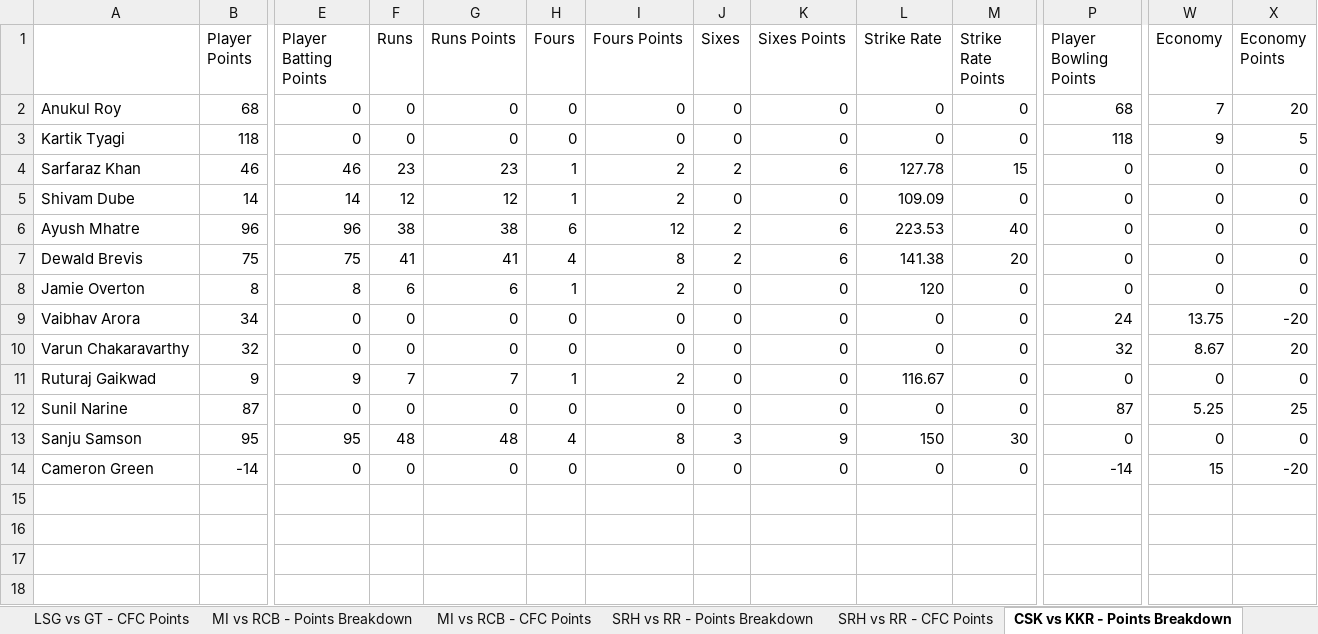
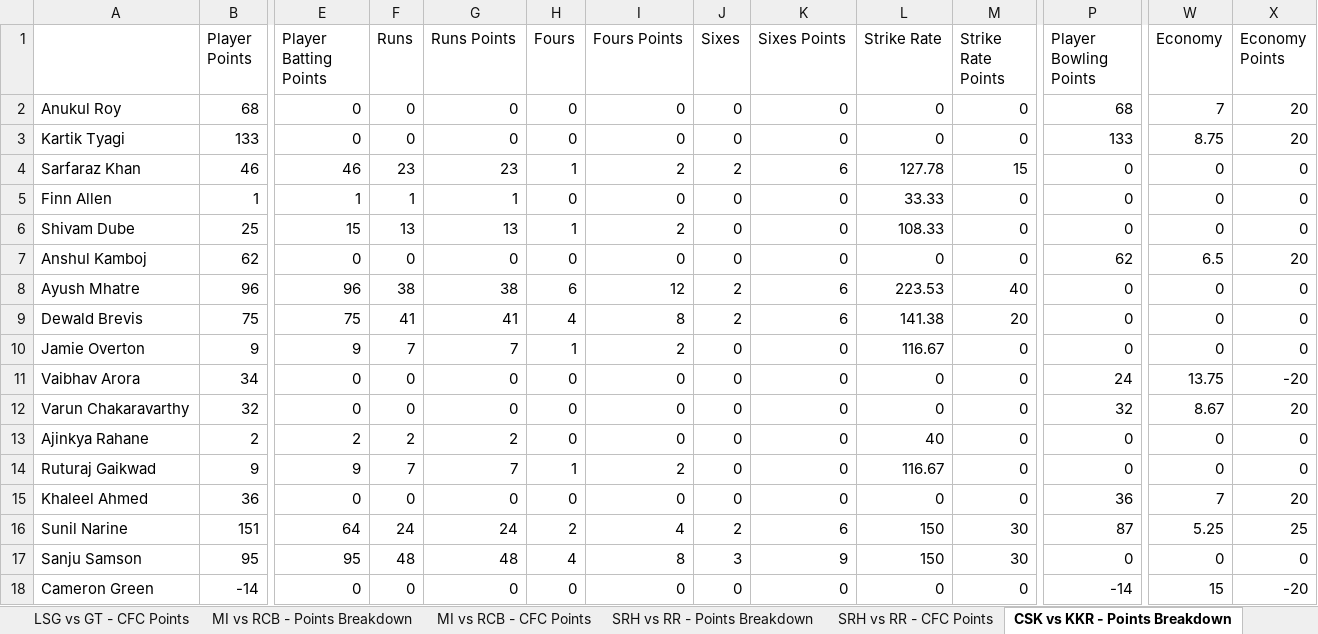
Before and after one commit to nisarg-m-shah/IPL-Fantasy-2026, an Excel workbook: CFC Fantasy League Live 2026.xlsx, sheet CSK vs KKR - Points Breakdown, drawn as a sheet; only a part is shown, gaps mark what is left out; values as stored, in another font and other column widths than the file's, no borders; addresses are those after the commit; rows hold the shown columns only; the diff covers the shown part only; the diff names each change by its address in the sheet, - before the commit and + after, or states it on an @@ line.

```diff
--- a/CFC Fantasy League Live 2026.xlsx (sheet CSK vs KKR - Points Breakdown)
+++ b/CFC Fantasy League Live 2026.xlsx (sheet CSK vs KKR - Points Breakdown)
-B3 (Player Points): 118
+B3 (Player Points): 133
-P3 (Player Bowling Points): 118
+P3 (Player Bowling Points): 133
-W3 (Economy): 9
+W3 (Economy): 8.75
-X3 (Economy Points): 5
+X3 (Economy Points): 20
+row 5: Finn Allen | 1 | 1 | 1 | 1 | 0 | 0 | 0 | 0 | 33.33 | 0 | 0 | 0 | 0
-B6 (Player Points): 14
+B6 (Player Points): 25
-E6 (Player Batting Points): 14
+E6 (Player Batting Points): 15
-F6 (Runs): 12
+F6 (Runs): 13
-G6 (Runs Points): 12
+G6 (Runs Points): 13
-L6 (Strike Rate): 109.09
+L6 (Strike Rate): 108.33
+row 7: Anshul Kamboj | 62 | 0 | 0 | 0 | 0 | 0 | 0 | 0 | 0 | 0 | 62 | 6.5 | 20
-B10 (Player Points): 8
+B10 (Player Points): 9
-E10 (Player Batting Points): 8
+E10 (Player Batting Points): 9
-F10 (Runs): 6
+F10 (Runs): 7
-G10 (Runs Points): 6
+G10 (Runs Points): 7
-L10 (Strike Rate): 120
+L10 (Strike Rate): 116.67
+row 13: Ajinkya Rahane | 2 | 2 | 2 | 2 | 0 | 0 | 0 | 0 | 40 | 0 | 0 | 0 | 0
+row 15: Khaleel Ahmed | 36 | 0 | 0 | 0 | 0 | 0 | 0 | 0 | 0 | 0 | 36 | 7 | 20
-B16 (Player Points): 87
+B16 (Player Points): 151
-E16 (Player Batting Points): 0
+E16 (Player Batting Points): 64
-F16 (Runs): 0
+F16 (Runs): 24
-G16 (Runs Points): 0
+G16 (Runs Points): 24
-H16 (Fours): 0
+H16 (Fours): 2
-I16 (Fours Points): 0
+I16 (Fours Points): 4
-J16 (Sixes): 0
+J16 (Sixes): 2
-K16 (Sixes Points): 0
+K16 (Sixes Points): 6
-L16 (Strike Rate): 0
+L16 (Strike Rate): 150
-M16 (Strike Rate Points): 0
+M16 (Strike Rate Points): 30
```
Also changed, not shown: 3 edited cells elsewhere in this sheet, sheet Player Final Points, sheet CSK vs KKR - CFC Points, sheet Team Final Points.
